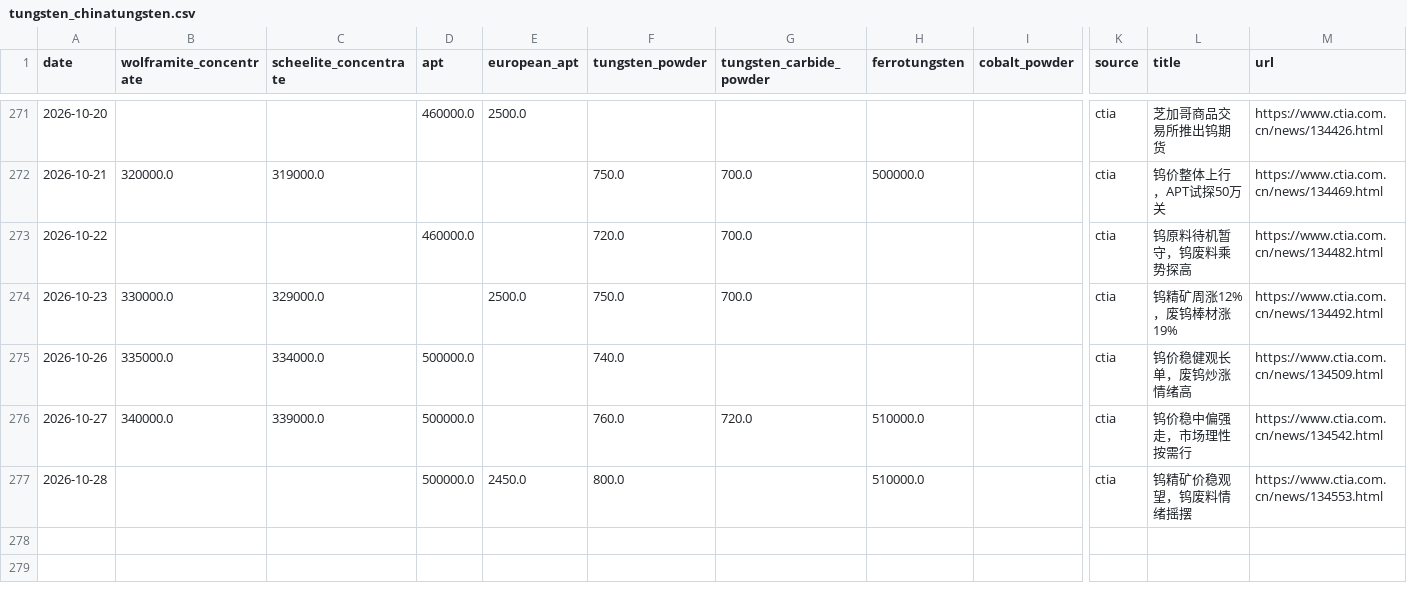
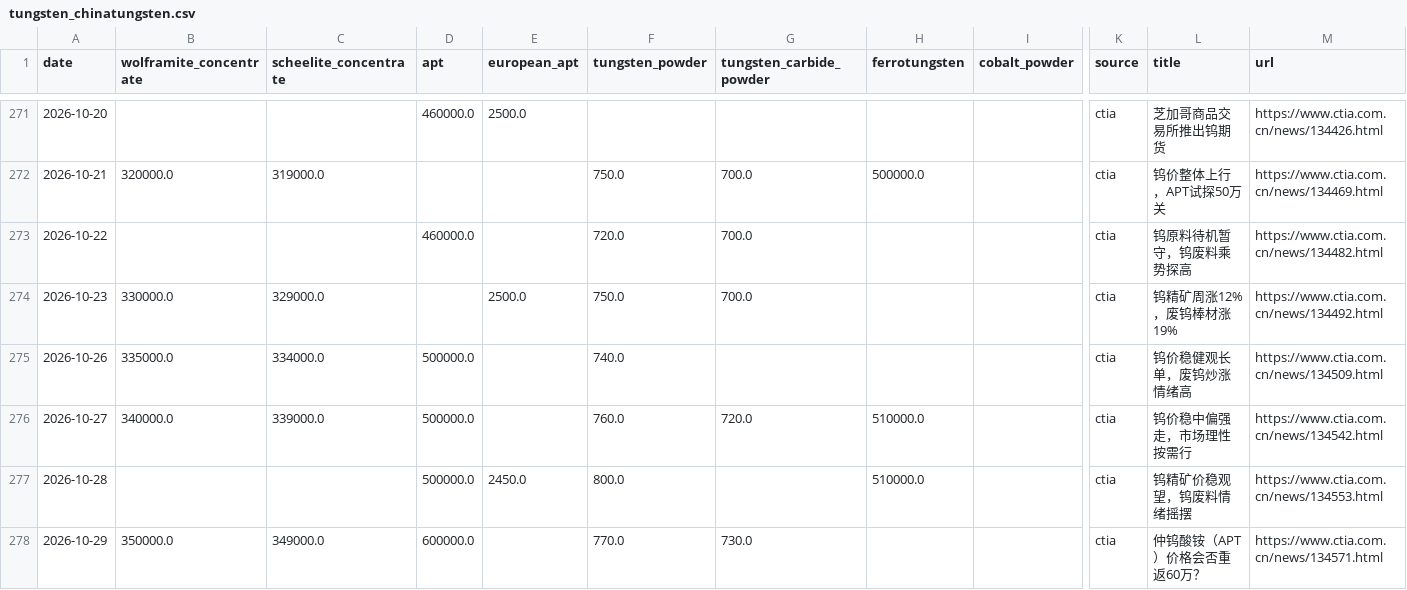
Before and after one commit to Henrywzh/alternative-data, a CSV file: data/raw/minerals_signal_data/tungsten_chinatungsten.csv, drawn as a sheet; only a part is shown, gaps mark what is left out; rows hold the shown columns only; the diff names each change by its address in the sheet, - before the commit and + after, or states it on an @@ line.

```diff
--- a/data/raw/minerals_signal_data/tungsten_chinatungsten.csv
+++ b/data/raw/minerals_signal_data/tungsten_chinatungsten.csv
+row 278: 2026-10-29 | 350000.0 | 349000.0 | 600000.0 |  | 770.0 | 730.0 |  |  | ctia | 仲钨酸铵（APT）价格会否重返60万？ | https://www.ctia.com.cn/news/134571.html
```
Also changed, not shown: data/raw/minerals_signal_data/molybdenum_chinatungsten.csv, 2 other files.
